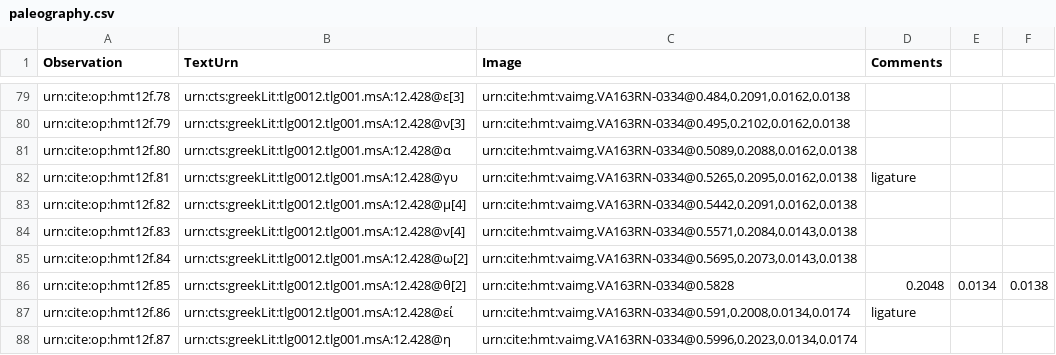
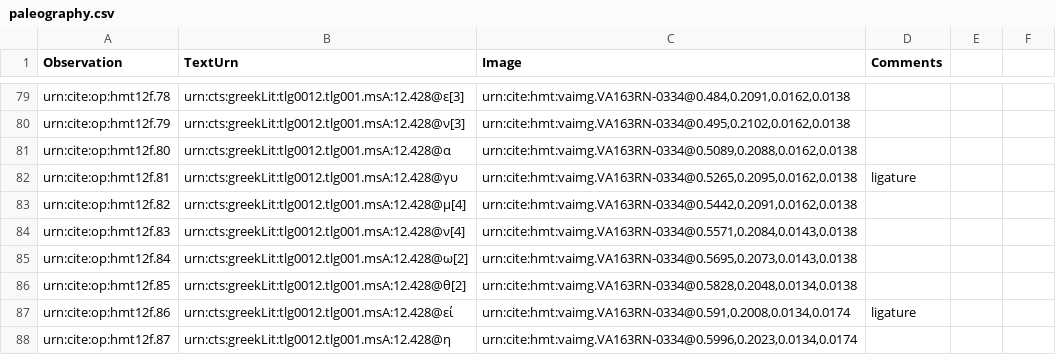
Before and after one commit to hmteditors/alums1, a CSV file: hmt-12/collections/paleography.csv, drawn as a sheet; only a part is shown, gaps mark what is left out.

Commit message:
Update paleography.csv

```diff
--- a/hmt-12/collections/paleography.csv
+++ b/hmt-12/collections/paleography.csv
@@ -85,3 +85,3 @@ urn:cite:op:hmt12f.83,urn:cts:greekLit:tlg0012.tlg001.msA:12.428@ν[4],"urn:cite
 urn:cite:op:hmt12f.84,urn:cts:greekLit:tlg0012.tlg001.msA:12.428@ω[2],"urn:cite:hmt:vaimg.VA163RN-0334@0.5695,0.2073,0.0143,0.0138",
-urn:cite:op:hmt12f.85,urn:cts:greekLit:tlg0012.tlg001.msA:12.428@θ[2],urn:cite:hmt:vaimg.VA163RN-0334@0.5828,0.2048,0.0134,0.0138,
+urn:cite:op:hmt12f.85,urn:cts:greekLit:tlg0012.tlg001.msA:12.428@θ[2],"urn:cite:hmt:vaimg.VA163RN-0334@0.5828,0.2048,0.0134,0.0138",
 urn:cite:op:hmt12f.86,urn:cts:greekLit:tlg0012.tlg001.msA:12.428@εί,"urn:cite:hmt:vaimg.VA163RN-0334@0.591,0.2008,0.0134,0.0174",ligature
```
